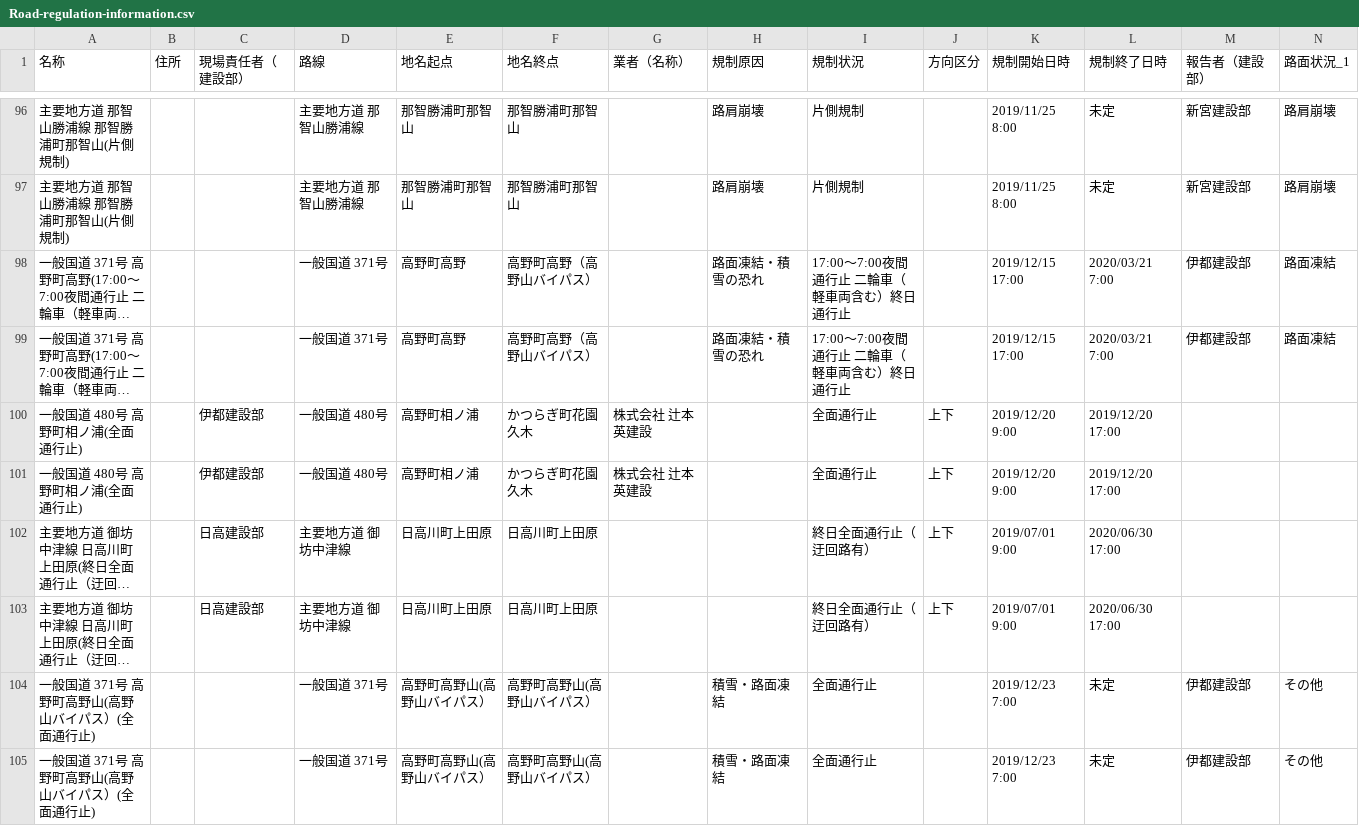
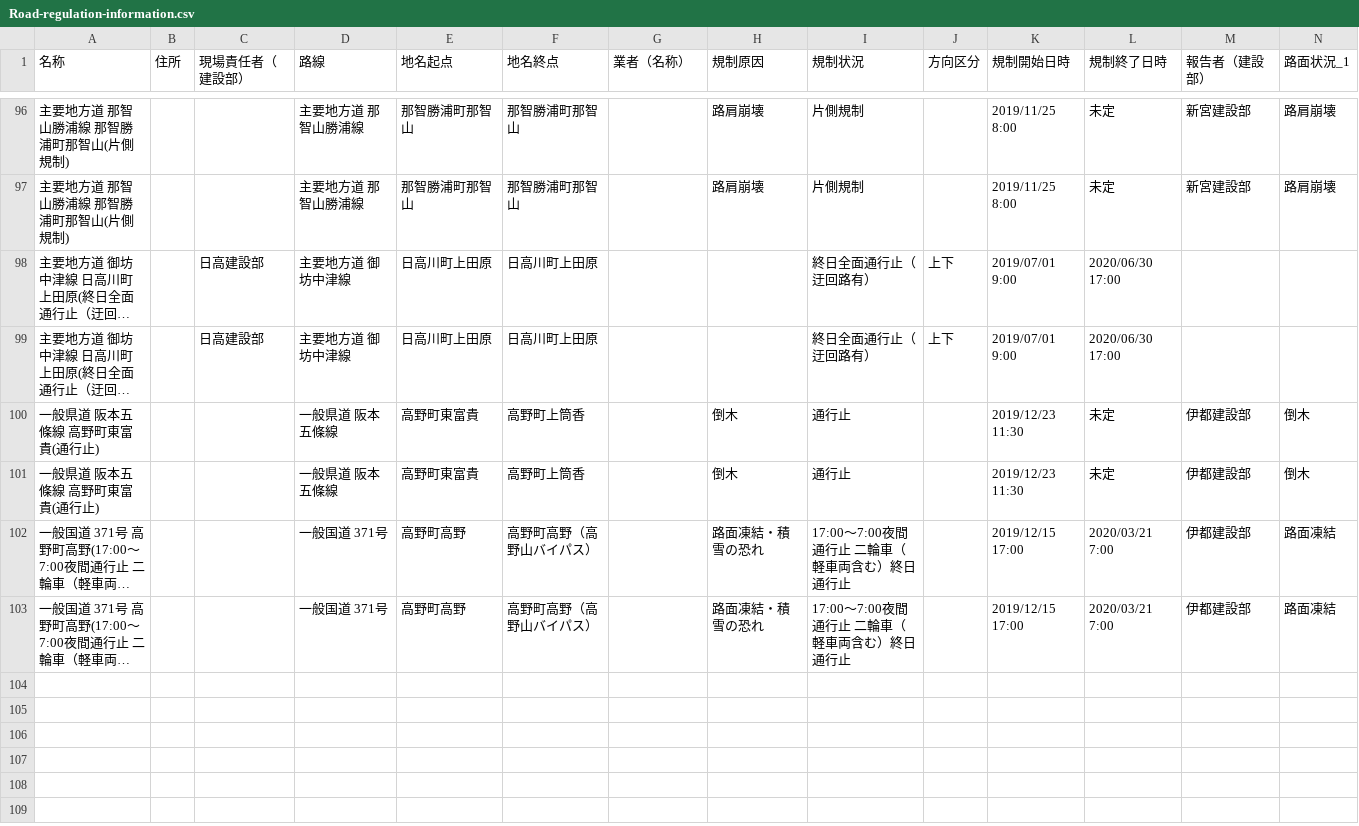
Before and after one commit to wakayama-pref-org/Road-regulation-information, a CSV file: CSV/Road-regulation-information.csv, drawn as a sheet; only a part is shown, gaps mark what is left out; long unchanged cells end in …; removed rows and columns are numbered as before the commit, all else as after; rows hold the shown columns only; the diff names each change by its address in the sheet, - before the commit and + after, or states it on an @@ line.

```diff
--- a/CSV/Road-regulation-information.csv
+++ b/CSV/Road-regulation-information.csv
@@ row 102 moved to row 98: 主要地方道 御坊中津線 日高川町上田原(終日全面通行止（迂回路有）) @@
@@ row 103 moved to row 99: 主要地方道 御坊中津線 日高川町上田原(終日全面通行止（迂回路有）) @@
+row 100: 一般県道 阪本五條線 高野町東富貴(通行止) |  |  | 一般県道 阪本五條線 | 高野町東富貴 | 高野町上筒香 |  | 倒木 | 通行止 |  | 2019/12/23 11:30 | 未定 | 伊都建設部 | 倒木
+row 101: 一般県道 阪本五條線 高野町東富貴(通行止) |  |  | 一般県道 阪本五條線 | 高野町東富貴 | 高野町上筒香 |  | 倒木 | 通行止 |  | 2019/12/23 11:30 | 未定 | 伊都建設部 | 倒木
-row 100: 一般国道 480号 高野町相ノ浦(全面通行止) |  | 伊都建設部 | 一般国道 480号 | 高野町相ノ浦 | かつらぎ町花園久木 | 株式会社 辻本英建設 |  | 全面通行止 | 上下 | 2019/12/20 9:00 | 2019/12/20 17:00
-row 101: 一般国道 480号 高野町相ノ浦(全面通行止) |  | 伊都建設部 | 一般国道 480号 | 高野町相ノ浦 | かつらぎ町花園久木 | 株式会社 辻本英建設 |  | 全面通行止 | 上下 | 2019/12/20 9:00 | 2019/12/20 17:00
-row 104: 一般国道 371号 高野町高野山(高野山バイパス）(全面通行止) |  |  | 一般国道 371号 | 高野町高野山(高野山バイパス） | 高野町高野山(高野山バイパス） |  | 積雪・路面凍結 | 全面通行止 |  | 2019/12/23 7:00 | 未定 | 伊都建設部 | その他
-row 105: 一般国道 371号 高野町高野山(高野山バイパス）(全面通行止) |  |  | 一般国道 371号 | 高野町高野山(高野山バイパス） | 高野町高野山(高野山バイパス） |  | 積雪・路面凍結 | 全面通行止 |  | 2019/12/23 7:00 | 未定 | 伊都建設部 | その他
```
Also changed, not shown: 3 other files.
